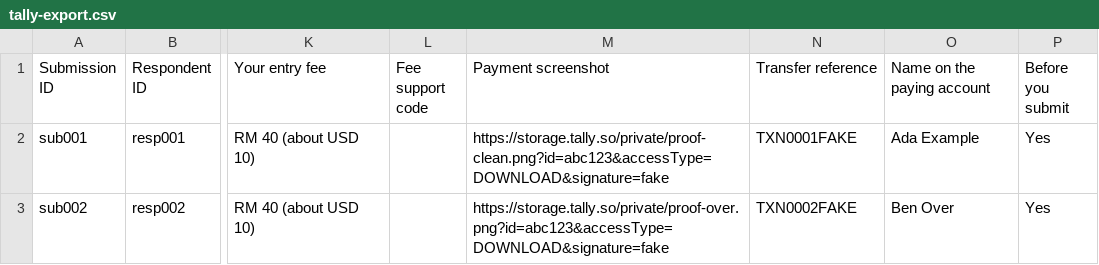
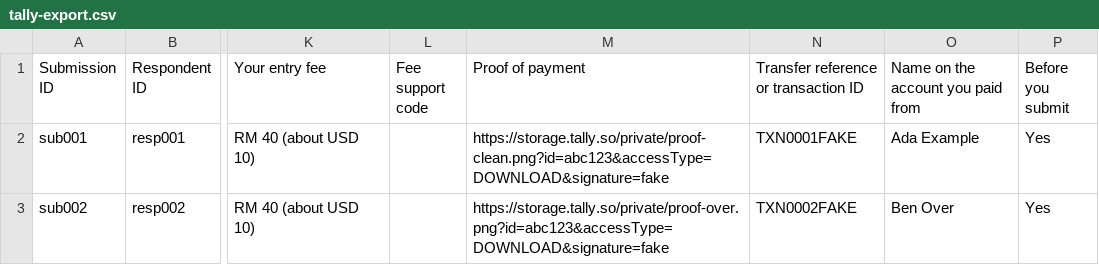
Before and after one commit to blueslick/sdg-website, a CSV file: tools/entry-admin/sample/tally-export.csv, drawn as a sheet; only a part is shown, gaps mark what is left out; the diff names each change by its address in the sheet, - before the commit and + after, or states it on an @@ line.

```diff
--- a/tools/entry-admin/sample/tally-export.csv
+++ b/tools/entry-admin/sample/tally-export.csv
-M1: Payment screenshot
+M1: Proof of payment
-N1: Transfer reference
+N1: Transfer reference or transaction ID
-O1: Name on the paying account
+O1: Name on the account you paid from
```
Also changed, not shown: 6 other files.
